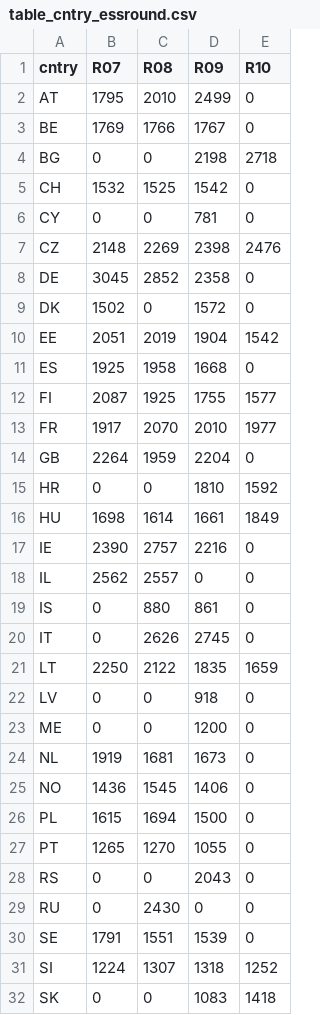
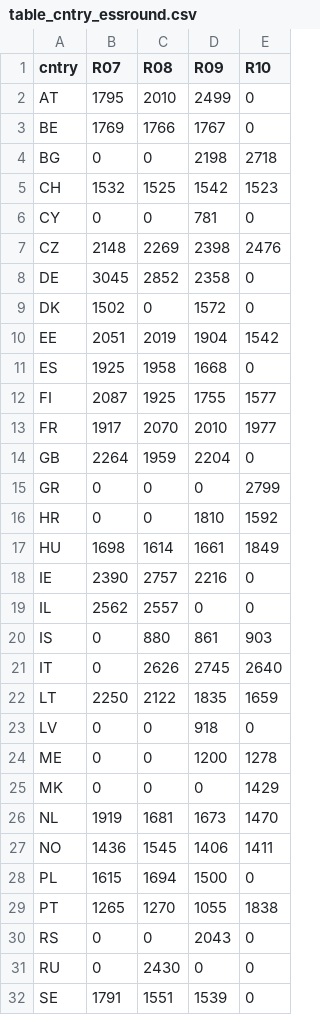
Before and after one commit to djhurio/ESS-precision, a CSV file: tables/table_cntry_essround.csv, drawn as a sheet; only a part is shown; the shorter side is filled out with more unchanged rows.

```diff
--- a/tables/table_cntry_essround.csv
+++ b/tables/table_cntry_essround.csv
@@ -4,3 +4,3 @@ BE,1769,1766,1767,0
 BG,0,0,2198,2718
-CH,1532,1525,1542,0
+CH,1532,1525,1542,1523
 CY,0,0,781,0
@@ -14,2 +14,3 @@ FR,1917,2070,2010,1977
 GB,2264,1959,2204,0
+GR,0,0,0,2799
 HR,0,0,1810,1592
@@ -18,11 +19,12 @@ IE,2390,2757,2216,0
 IL,2562,2557,0,0
-IS,0,880,861,0
-IT,0,2626,2745,0
+IS,0,880,861,903
+IT,0,2626,2745,2640
 LT,2250,2122,1835,1659
 LV,0,0,918,0
-ME,0,0,1200,0
-NL,1919,1681,1673,0
-NO,1436,1545,1406,0
+ME,0,0,1200,1278
+MK,0,0,0,1429
+NL,1919,1681,1673,1470
+NO,1436,1545,1406,1411
 PL,1615,1694,1500,0
-PT,1265,1270,1055,0
+PT,1265,1270,1055,1838
 RS,0,0,2043,0
```
Also changed, not shown: tables/variables-2.csv.
